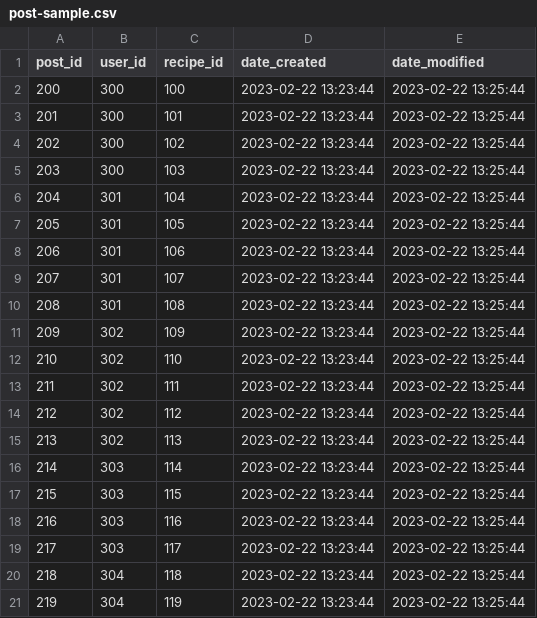
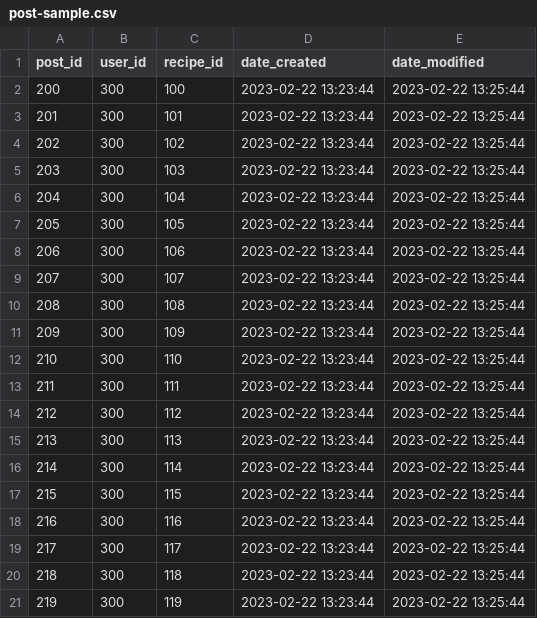
Before and after one commit to dhirpatel133/EasyBytes-RecipeDatabase, a CSV file: db/sample-data/post-sample.csv, drawn as a sheet.

```diff
--- a/db/sample-data/post-sample.csv
+++ b/db/sample-data/post-sample.csv
@@ -5,17 +5,17 @@ post_id,user_id,recipe_id,date_created,date_modified
 203,300,103,2023-02-22 13:23:44,2023-02-22 13:25:44
-204,301,104,2023-02-22 13:23:44,2023-02-22 13:25:44
-205,301,105,2023-02-22 13:23:44,2023-02-22 13:25:44
-206,301,106,2023-02-22 13:23:44,2023-02-22 13:25:44
-207,301,107,2023-02-22 13:23:44,2023-02-22 13:25:44
-208,301,108,2023-02-22 13:23:44,2023-02-22 13:25:44
-209,302,109,2023-02-22 13:23:44,2023-02-22 13:25:44
-210,302,110,2023-02-22 13:23:44,2023-02-22 13:25:44
-211,302,111,2023-02-22 13:23:44,2023-02-22 13:25:44
-212,302,112,2023-02-22 13:23:44,2023-02-22 13:25:44
-213,302,113,2023-02-22 13:23:44,2023-02-22 13:25:44
-214,303,114,2023-02-22 13:23:44,2023-02-22 13:25:44
-215,303,115,2023-02-22 13:23:44,2023-02-22 13:25:44
-216,303,116,2023-02-22 13:23:44,2023-02-22 13:25:44
-217,303,117,2023-02-22 13:23:44,2023-02-22 13:25:44
-218,304,118,2023-02-22 13:23:44,2023-02-22 13:25:44
-219,304,119,2023-02-22 13:23:44,2023-02-22 13:25:44
+204,300,104,2023-02-22 13:23:44,2023-02-22 13:25:44
+205,300,105,2023-02-22 13:23:44,2023-02-22 13:25:44
+206,300,106,2023-02-22 13:23:44,2023-02-22 13:25:44
+207,300,107,2023-02-22 13:23:44,2023-02-22 13:25:44
+208,300,108,2023-02-22 13:23:44,2023-02-22 13:25:44
+209,300,109,2023-02-22 13:23:44,2023-02-22 13:25:44
+210,300,110,2023-02-22 13:23:44,2023-02-22 13:25:44
+211,300,111,2023-02-22 13:23:44,2023-02-22 13:25:44
+212,300,112,2023-02-22 13:23:44,2023-02-22 13:25:44
+213,300,113,2023-02-22 13:23:44,2023-02-22 13:25:44
+214,300,114,2023-02-22 13:23:44,2023-02-22 13:25:44
+215,300,115,2023-02-22 13:23:44,2023-02-22 13:25:44
+216,300,116,2023-02-22 13:23:44,2023-02-22 13:25:44
+217,300,117,2023-02-22 13:23:44,2023-02-22 13:25:44
+218,300,118,2023-02-22 13:23:44,2023-02-22 13:25:44
+219,300,119,2023-02-22 13:23:44,2023-02-22 13:25:44
```
Also changed, not shown: db/sample-data/comment-sample.csv, db/sample-data/favourite-sample.csv, 10 other files.
